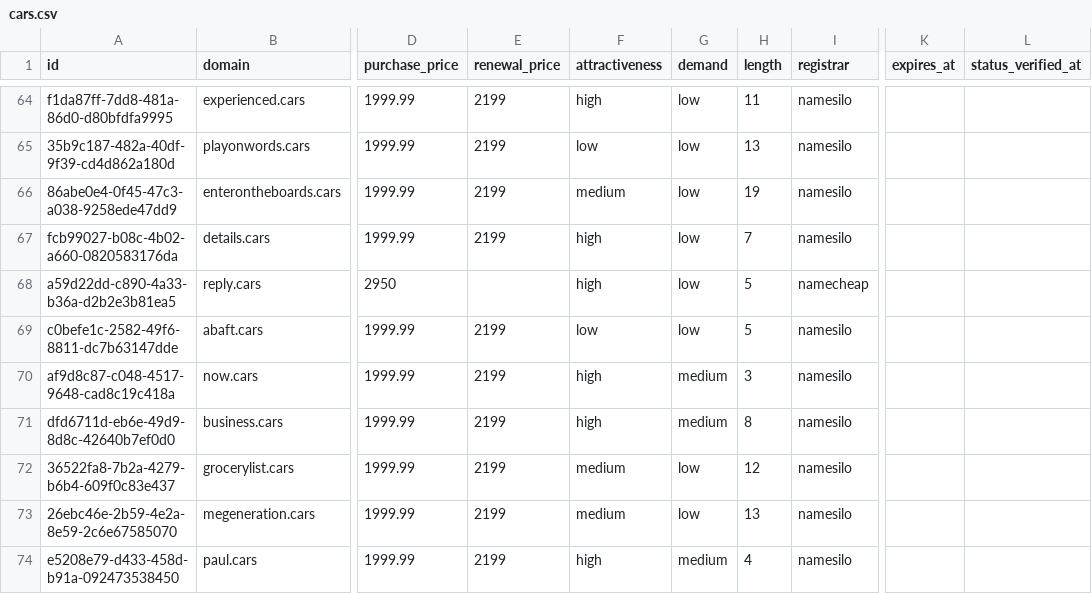
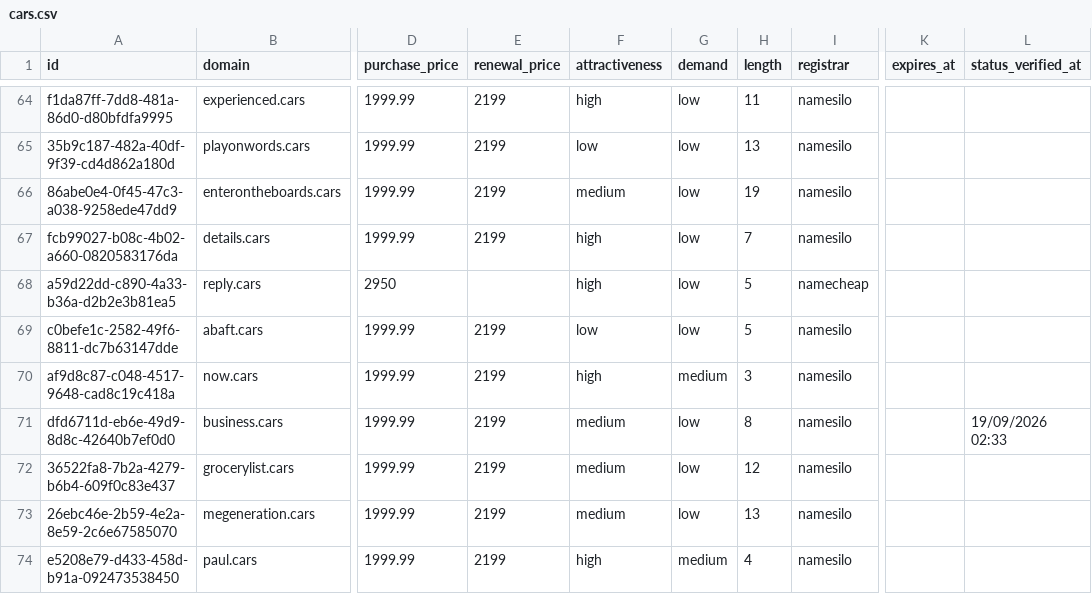
Before and after one commit to UniqueDomains/cars-oneword-domains, a CSV file: cars.csv, drawn as a sheet; only a part is shown, gaps mark what is left out; the diff names each change by its address in the sheet, - before the commit and + after, or states it on an @@ line.

Commit message:
Domains update

```diff
--- a/cars.csv
+++ b/cars.csv
-F71 (attractiveness): high
+F71 (attractiveness): medium
-G71 (demand): medium
+G71 (demand): low
-L71 (status_verified_at): (empty)
+L71 (status_verified_at): 19/09/2026 02:33
```
Also changed, not shown: 4 other files.
